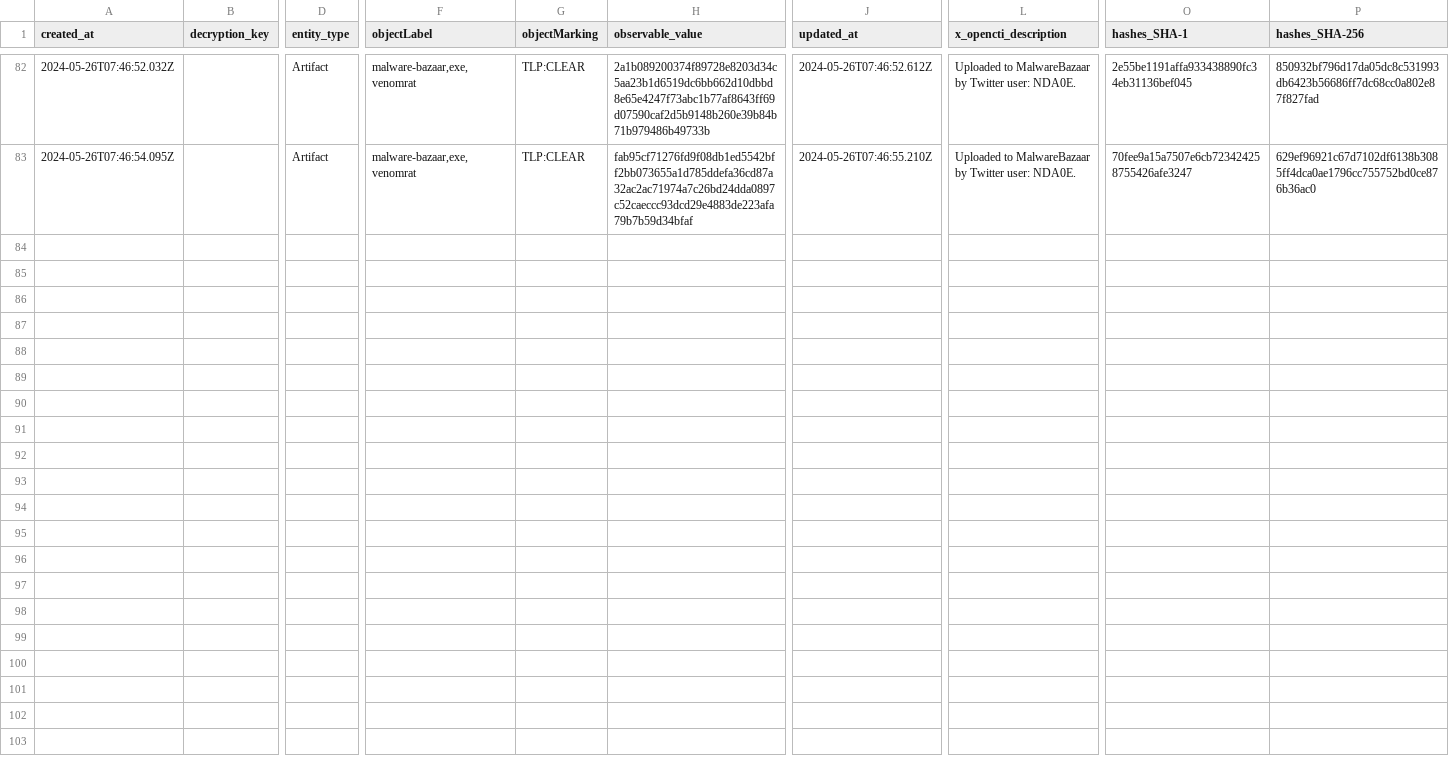
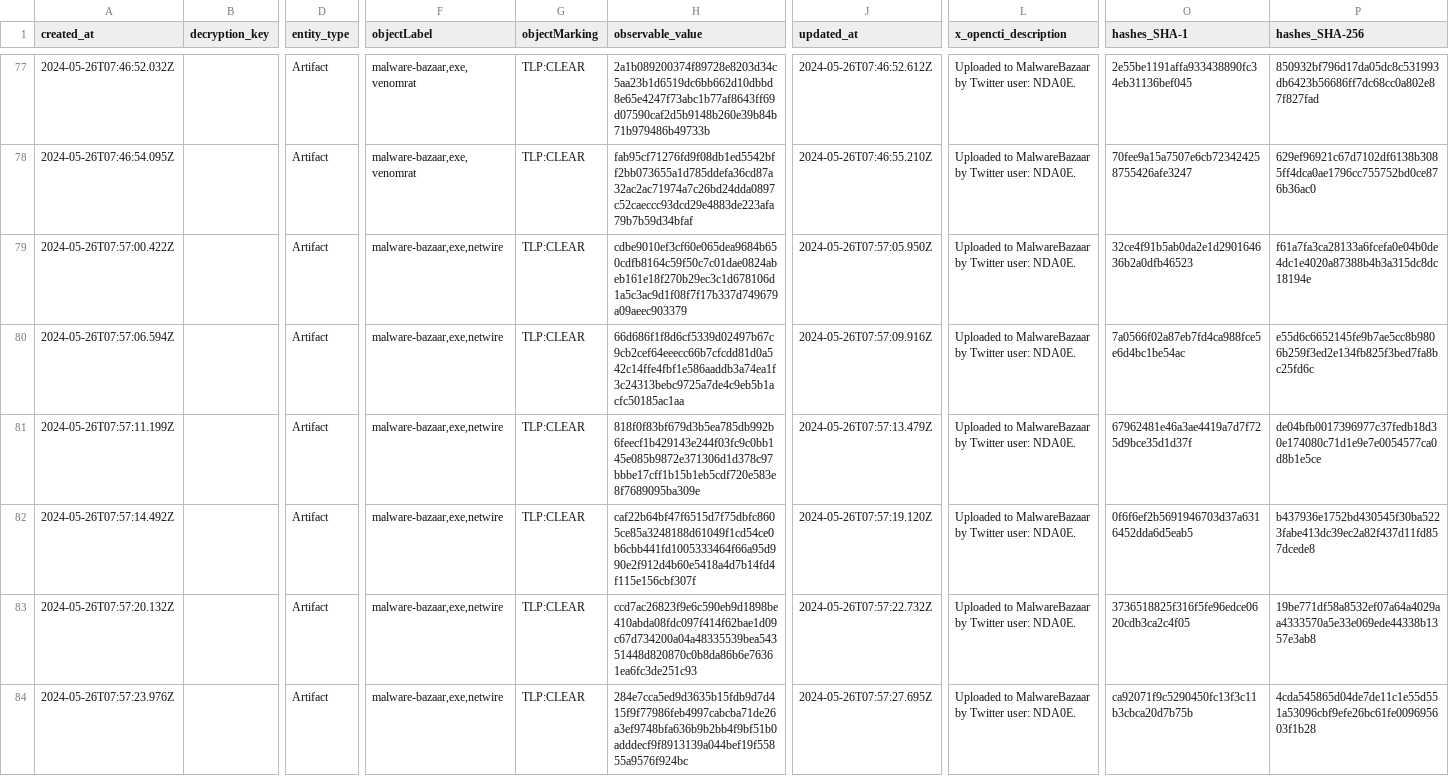
Before and after one commit to WildDogOne/CTI, a CSV file: Artifact_24h.csv, drawn as a sheet; only a part is shown, gaps mark what is left out; rows hold the shown columns only; the diff covers the shown part only; the diff names each change by its address in the sheet, - before the commit and + after, or states it on an @@ line.

Commit message:
Update Artifact_24h

```diff
--- a/Artifact_24h.csv
+++ b/Artifact_24h.csv
+row 79: 2024-05-26T07:57:00.422Z |  | Artifact | malware-bazaar,exe,netwire | TLP:CLEAR | cdbe9010ef3cf60e065dea9684b650cdfb8164c59f50c7c01dae0824abeb161e18f270b29ec3c1d678106d1a5c3ac9d1f08f7f17b337d749679a09aeec903379 | 2024-05-26T07:57:05.950Z | Uploaded to MalwareBazaar by Twitter user: NDA0E. | 32ce4f91b5ab0da2e1d290164636b2a0dfb46523 | f61a7fa3ca28133a6fcefa0e04b0de4dc1e4020a87388b4b3a315dc8dc18194e
+row 80: 2024-05-26T07:57:06.594Z |  | Artifact | malware-bazaar,exe,netwire | TLP:CLEAR | 66d686f1f8d6cf5339d02497b67c9cb2cef64eeecc66b7cfcdd81d0a542c14ffe4fbf1e586aaddb3a74ea1f3c24313bebc9725a7de4c9eb5b1acfc50185ac1aa | 2024-05-26T07:57:09.916Z | Uploaded to MalwareBazaar by Twitter user: NDA0E. | 7a0566f02a87eb7fd4ca988fce5e6d4bc1be54ac | e55d6c6652145fe9b7ae5cc8b9806b259f3ed2e134fb825f3bed7fa8bc25fd6c
+row 81: 2024-05-26T07:57:11.199Z |  | Artifact | malware-bazaar,exe,netwire | TLP:CLEAR | 818f0f83bf679d3b5ea785db992b6feecf1b429143e244f03fc9c0bb145e085b9872e371306d1d378c97bbbe17cff1b15b1eb5cdf720e583e8f7689095ba309e | 2024-05-26T07:57:13.479Z | Uploaded to MalwareBazaar by Twitter user: NDA0E. | 67962481e46a3ae4419a7d7f725d9bce35d1d37f | de04bfb0017396977c37fedb18d30e174080c71d1e9e7e0054577ca0d8b1e5ce
+row 82: 2024-05-26T07:57:14.492Z |  | Artifact | malware-bazaar,exe,netwire | TLP:CLEAR | caf22b64bf47f6515d7f75dbfc8605ce85a3248188d61049f1cd54ce0b6cbb441fd1005333464f66a95d990e2f912d4b60e5418a4d7b14fd4f115e156cbf307f | 2024-05-26T07:57:19.120Z | Uploaded to MalwareBazaar by Twitter user: NDA0E. | 0f6f6ef2b5691946703d37a6316452dda6d5eab5 | b437936e1752bd430545f30ba5223fabe413dc39ec2a82f437d11fd857dcede8
+row 83: 2024-05-26T07:57:20.132Z |  | Artifact | malware-bazaar,exe,netwire | TLP:CLEAR | ccd7ac26823f9e6c590eb9d1898be410abda08fdc097f414f62bae1d09c67d734200a04a48335539bea54351448d820870c0b8da86b6e76361ea6fc3de251c93 | 2024-05-26T07:57:22.732Z | Uploaded to MalwareBazaar by Twitter user: NDA0E. | 3736518825f316f5fe96edce0620cdb3ca2c4f05 | 19be771df58a8532ef07a64a4029aa4333570a5e33e069ede44338b1357e3ab8
+row 84: 2024-05-26T07:57:23.976Z |  | Artifact | malware-bazaar,exe,netwire | TLP:CLEAR | 284e7cca5ed9d3635b15fdb9d7d415f9f77986feb4997cabcba71de26a3ef9748bfa636b9b2bb4f9bf51b0adddecf9f8913139a044bef19f55855a9576f924bc | 2024-05-26T07:57:27.695Z | Uploaded to MalwareBazaar by Twitter user: NDA0E. | ca92071f9c5290450fc13f3c11b3cbca20d7b75b | 4cda545865d04de7de11c1e55d551a53096cbf9efe26bc61fe009695603f1b28
```
Also changed, not shown: 6 added rows and 5 removed rows elsewhere in this file, 1 other file.
